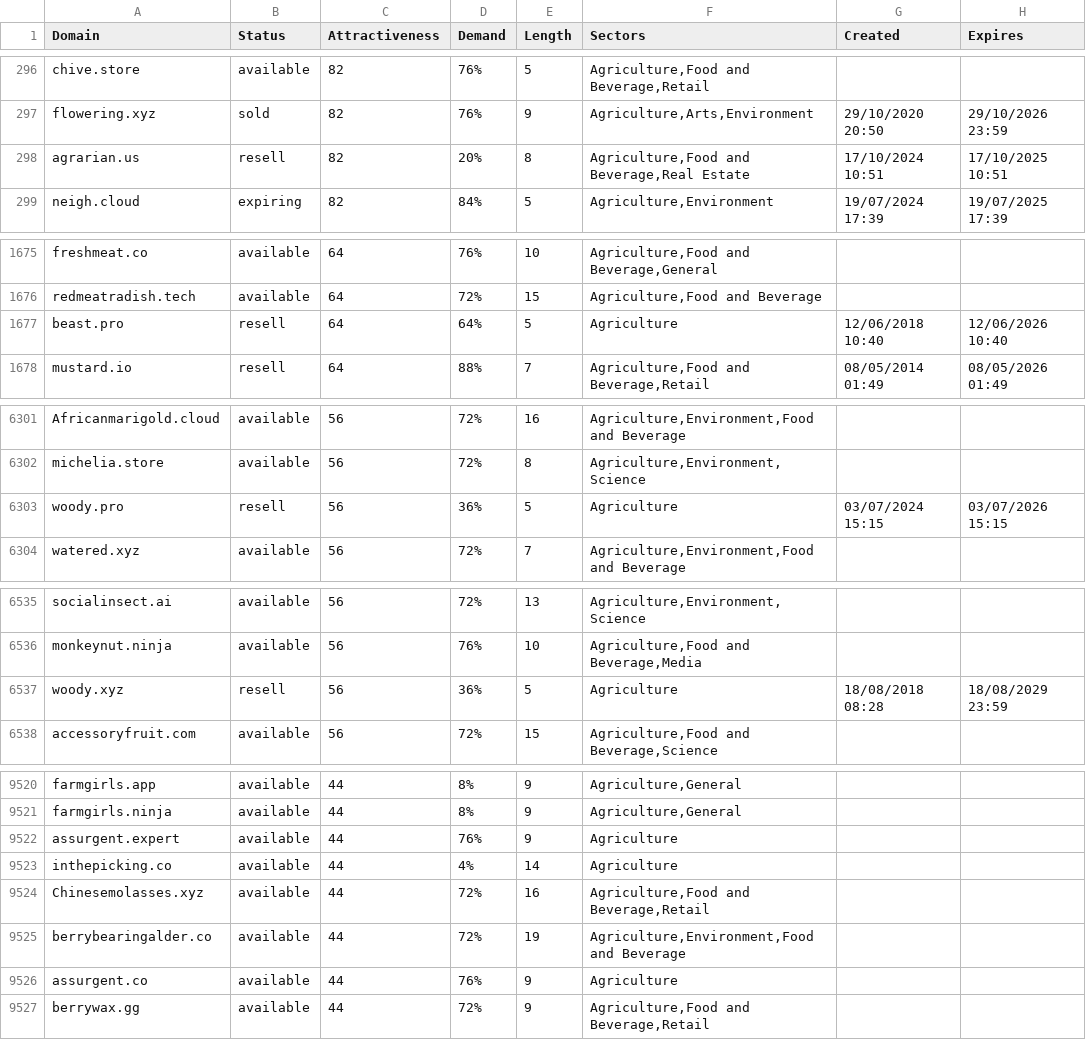
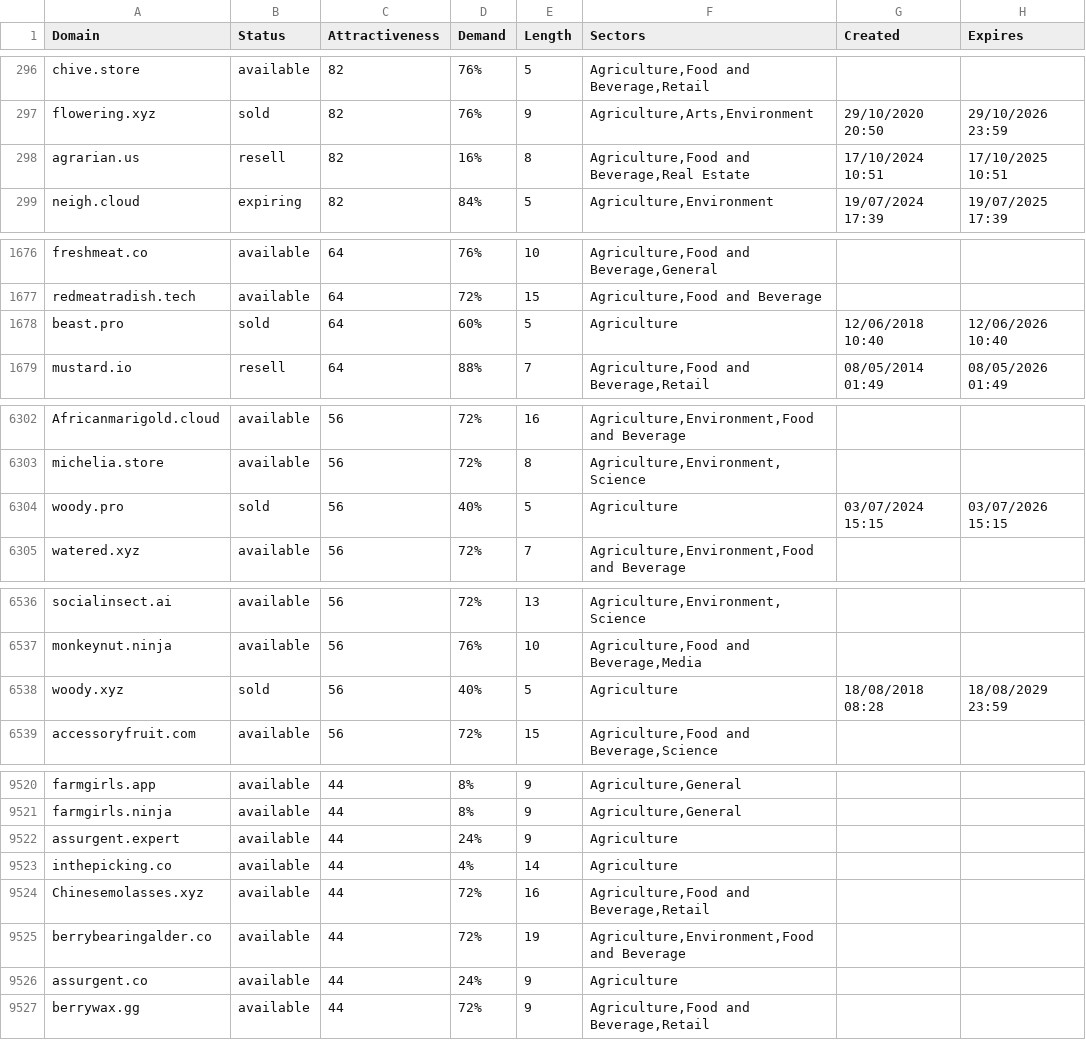
Before and after one commit to UniqueDomains/agriculture-oneword-domains, a CSV file: agriculture.csv, drawn as a sheet; only a part is shown, gaps mark what is left out; addresses are those after the commit; the diff covers the shown part only; the diff names each change by its address in the sheet, - before the commit and + after, or states it on an @@ line.

```diff
--- a/agriculture.csv
+++ b/agriculture.csv
-D298 (Demand): 20%
+D298 (Demand): 16%
-B1678 (Status): resell
+B1678 (Status): sold
-D1678 (Demand): 64%
+D1678 (Demand): 60%
-B6304 (Status): resell
+B6304 (Status): sold
-D6304 (Demand): 36%
+D6304 (Demand): 40%
-B6538 (Status): resell
+B6538 (Status): sold
-D6538 (Demand): 36%
+D6538 (Demand): 40%
-D9522 (Demand): 76%
+D9522 (Demand): 24%
-D9526 (Demand): 76%
+D9526 (Demand): 24%
```
Also changed, not shown: 1 added row, 1 removed row and 55 edited cells elsewhere in this file, 2 other files.
